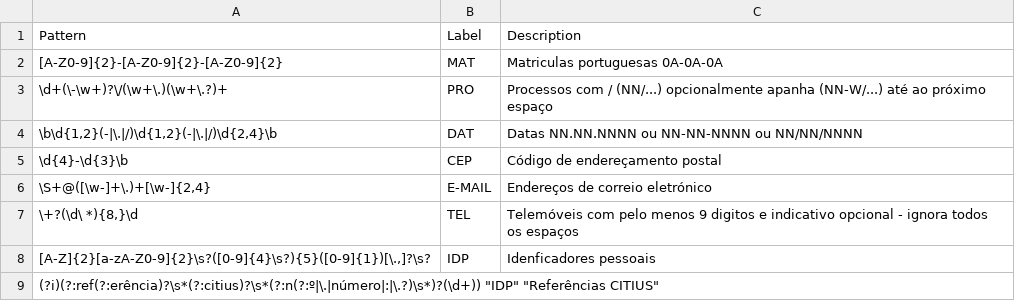
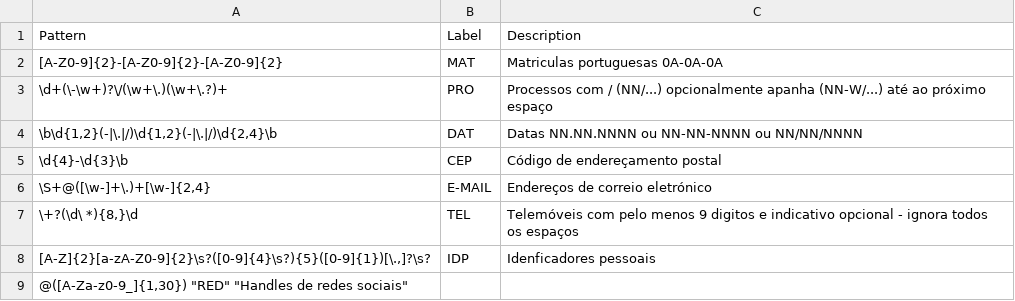
Before and after one commit to stjiris/anonimizador, a CSV file: patterns.csv, drawn as a sheet.

```diff
--- a/patterns.csv
+++ b/patterns.csv
@@ -8,2 +8,2 @@
 "[A-Z]{2}[a-zA-Z0-9]{2}\s?([0-9]{4}\s?){5}([0-9]{1})[\.,]?\s?"	"IDP"	"Idenficadores pessoais"
-"(?i)(?:ref(?:erência)?\s*(?:citius)?\s*(?:n(?:º|\.|número|:|\.?)\s*)?(\d+))" "IDP" "Referências CITIUS"
+"@([A-Za-z0-9_]{1,30})" "RED" "Handles de redes sociais"
```
Also changed, not shown: 6 other files.
